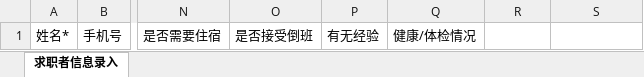
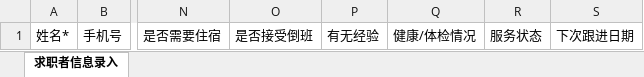
Before and after one commit to fucunzhao/renlizhongjie, an Excel workbook: 求职者信息快速录入模板.xlsx, sheet 求职者信息录入, drawn as a sheet; only a part is shown, gaps mark what is left out; values as stored, in another font and other column widths than the file's, no borders; the diff names each change by its address in the sheet, - before the commit and + after, or states it on an @@ line.

```diff
--- a/求职者信息快速录入模板.xlsx (sheet 求职者信息录入)
+++ b/求职者信息快速录入模板.xlsx (sheet 求职者信息录入)
-R1: (empty)
+R1: 服务状态
-S1: (empty)
+S1: 下次跟进日期
```
Also changed, not shown: 2 other files.
